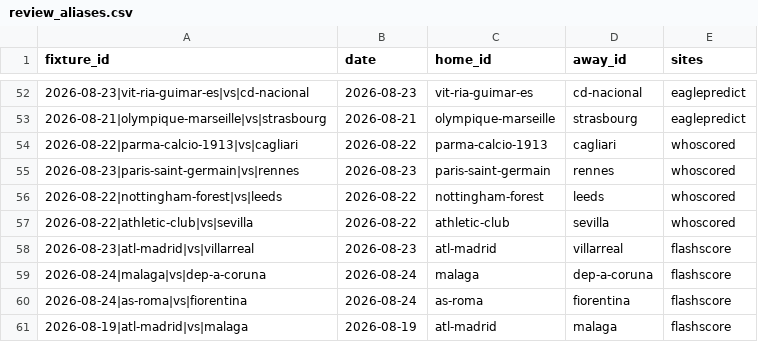
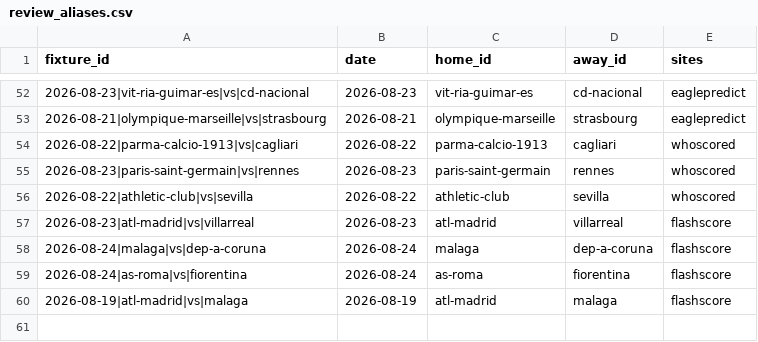
Before and after one commit to temesgen-982/consensus-temp, a CSV file: data/canonical/review_aliases.csv, drawn as a sheet; only a part is shown, gaps mark what is left out.

```diff
--- a/data/canonical/review_aliases.csv
+++ b/data/canonical/review_aliases.csv
@@ -55,3 +55,2 @@ fixture_id,date,home_id,away_id,sites
 2026-08-23|paris-saint-germain|vs|rennes,2026-08-23,paris-saint-germain,rennes,whoscored
-2026-08-22|nottingham-forest|vs|leeds,2026-08-22,nottingham-forest,leeds,whoscored
 2026-08-22|athletic-club|vs|sevilla,2026-08-22,athletic-club,sevilla,whoscored
```
Also changed, not shown: data/canonical/aliases.csv, data/canonical/fixtures.csv, 7 other files.
